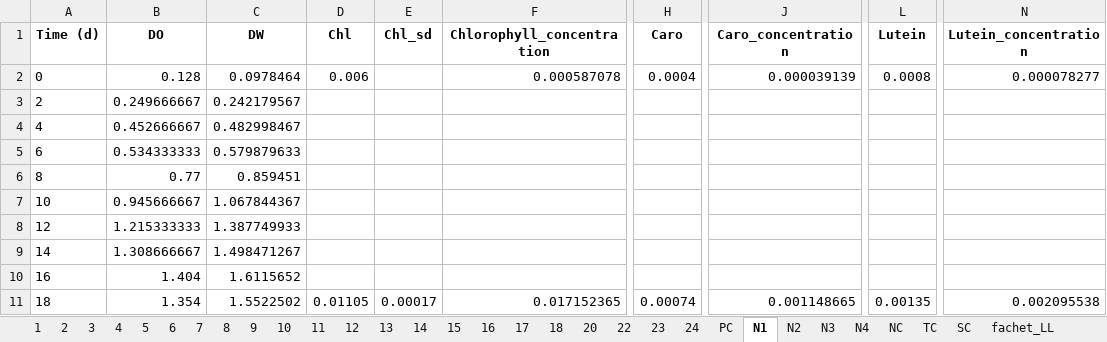
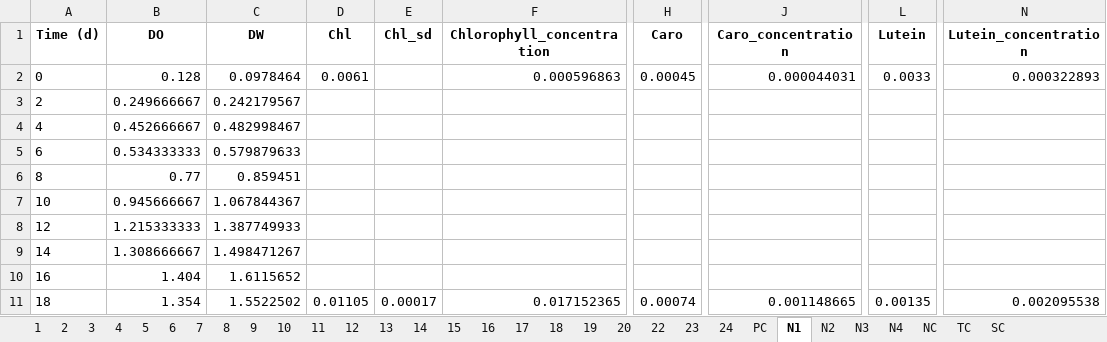
Before and after one commit to ecunha1996/dynamic_model, an Excel workbook: data/experimental/Matriz- DCCR Dunaliella salina_dfba_new.xlsx, sheet N1, drawn as a sheet; only a part is shown, gaps mark what is left out; values as stored, in another font and other column widths than the file's, no borders; the diff names each change by its address in the sheet, - before the commit and + after, or states it on an @@ line.

```diff
--- a/data/experimental/Matriz- DCCR Dunaliella salina_dfba_new.xlsx (sheet N1)
+++ b/data/experimental/Matriz- DCCR Dunaliella salina_dfba_new.xlsx (sheet N1)
+sheet tab: 19
-D2 (Chl): 0.006
+D2 (Chl): 0.0061
-F2 (Chlorophyll_concentration): 0.000587078
+F2 (Chlorophyll_concentration): 0.000596863
-H2 (Caro): 0.0004
+H2 (Caro): 0.00045
-J2 (Caro_concentration): 0.000039139
+J2 (Caro_concentration): 0.000044031
-L2 (Lutein): 0.0008
+L2 (Lutein): 0.0033
-N2 (Lutein_concentration): 0.000078277
+N2 (Lutein_concentration): 0.000322893
```
Also changed, not shown: sheet Resume, sheet TC, sheet N3, sheet N2, sheet N4, sheet NC, 1 more sheet, other sheet tabs, formulas that keep their value, data/experimental/Biomass_exp_composition.xlsx, 1 other file.
